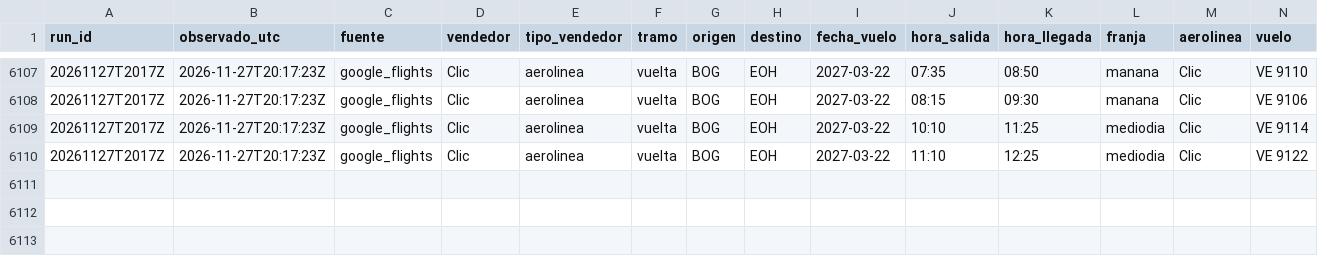
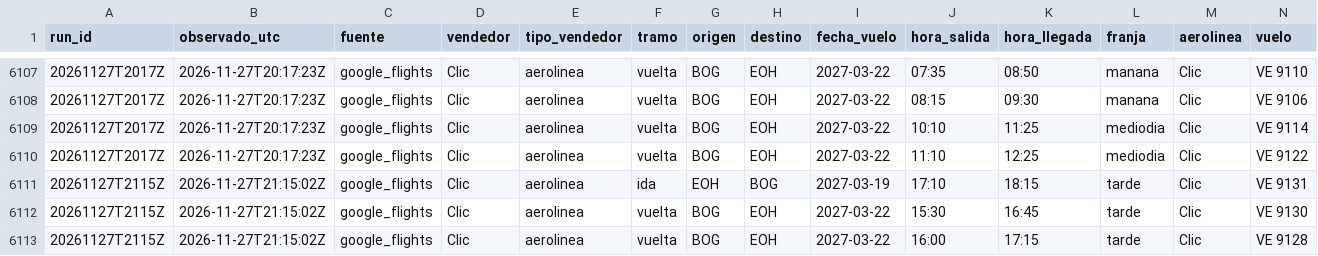
Before and after one commit to SantiagoZu/vuelos-mde-bog, a CSV file: data/observaciones.csv, drawn as a sheet; only a part is shown, gaps mark what is left out; rows hold the shown columns only; the diff names each change by its address in the sheet, - before the commit and + after, or states it on an @@ line.

```diff
--- a/data/observaciones.csv
+++ b/data/observaciones.csv
+row 6111: 20261127T2115Z | 2026-11-27T21:15:02Z | google_flights | Clic | aerolinea | ida | EOH | BOG | 2027-03-19 | 17:10 | 18:15 | tarde | Clic | VE 9131
+row 6112: 20261127T2115Z | 2026-11-27T21:15:02Z | google_flights | Clic | aerolinea | vuelta | BOG | EOH | 2027-03-22 | 15:30 | 16:45 | tarde | Clic | VE 9130
+row 6113: 20261127T2115Z | 2026-11-27T21:15:02Z | google_flights | Clic | aerolinea | vuelta | BOG | EOH | 2027-03-22 | 16:00 | 17:15 | tarde | Clic | VE 9128
```
Also changed, not shown: 2 other files.
